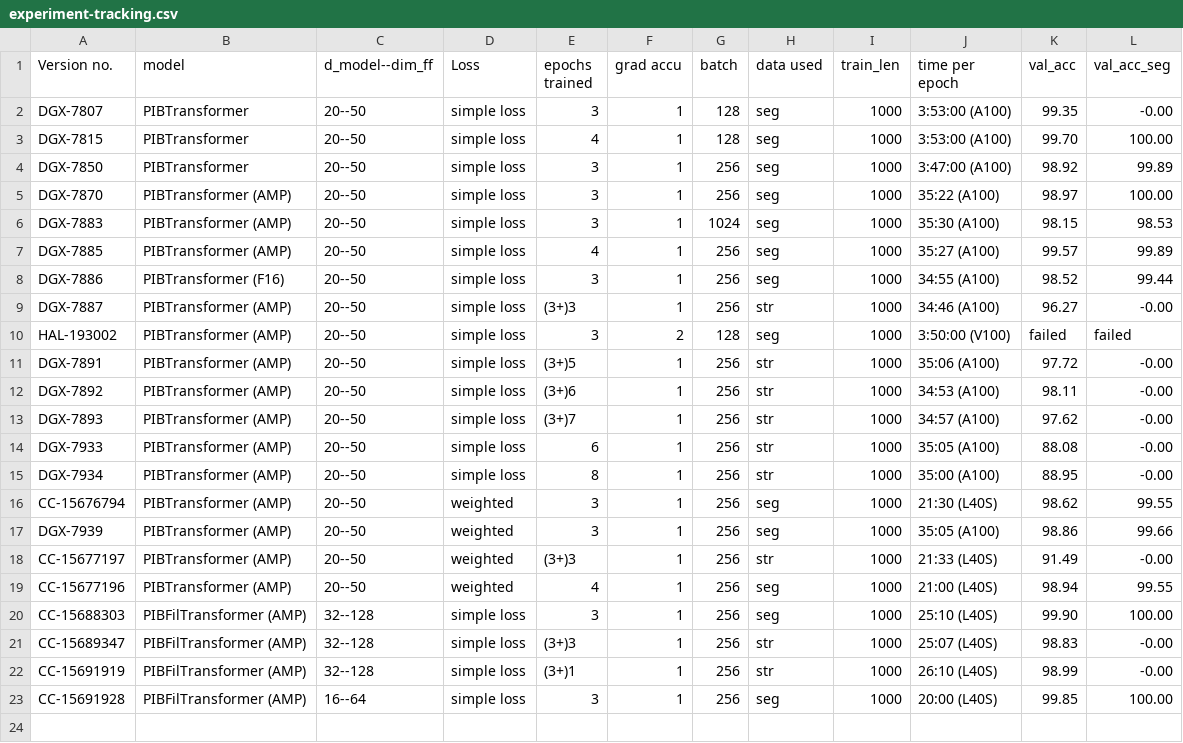
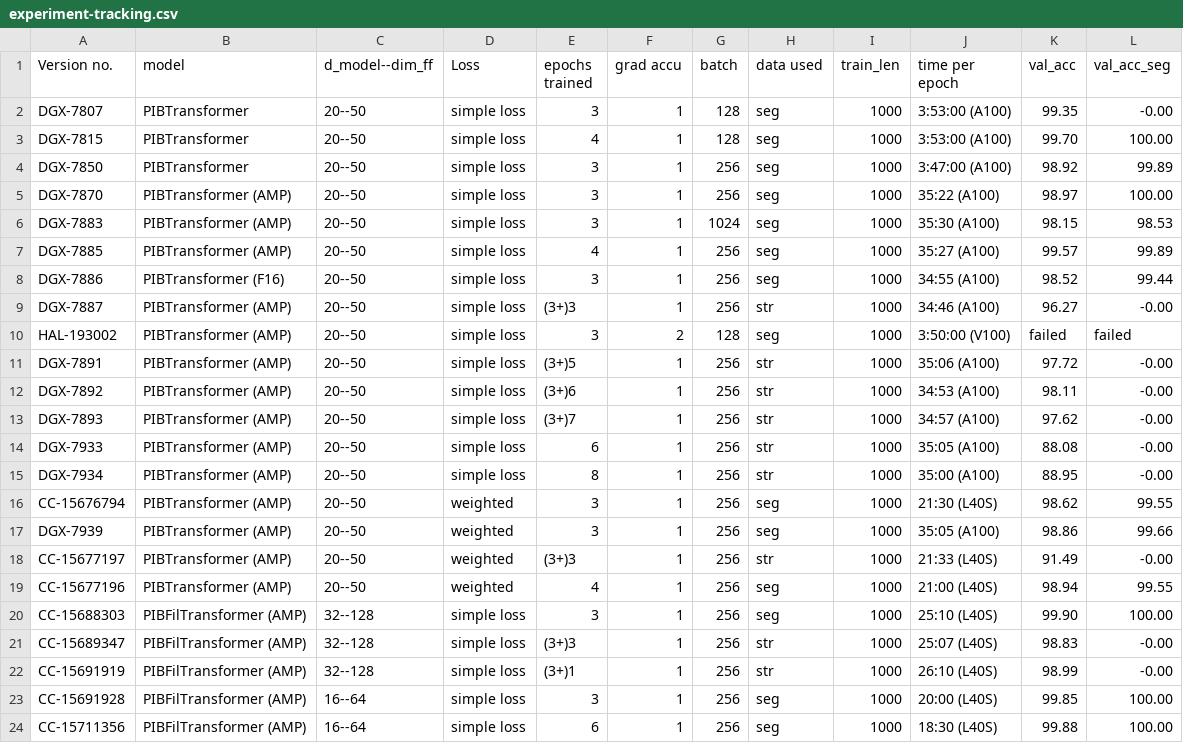
Before and after one commit to bakhil/pib, a CSV file: experiment-tracking.csv, drawn as a sheet; the diff names each change by its address in the sheet, - before the commit and + after, or states it on an @@ line.

Commit message:
Variable length data sequences considered

```diff
--- a/experiment-tracking.csv
+++ b/experiment-tracking.csv
+row 24: CC-15711356 | PIBFilTransformer (AMP) | 16--64 | simple loss | 6 | 1 | 256 | seg | 1000 | 18:30 (L40S) | 99.88 | 100.00
```
Also changed, not shown: 3 other files.
